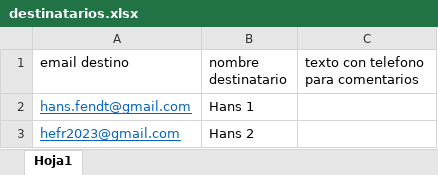
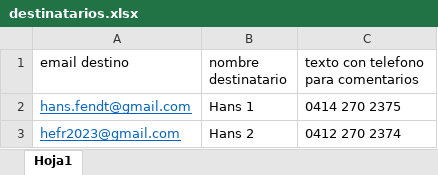
Before and after one commit to HFRYASOC/agente2_bcv, an Excel workbook: data/destinatarios.xlsx, sheet Hoja1, drawn as a sheet; values as stored, in another font and other column widths than the file's, no borders; the diff names each change by its address in the sheet, - before the commit and + after, or states it on an @@ line.

```diff
--- a/data/destinatarios.xlsx (sheet Hoja1)
+++ b/data/destinatarios.xlsx (sheet Hoja1)
-C2: (empty)
+C2: 0414 270 2375
-C3: (empty)
+C3: 0412 270 2374
```
Also changed, not shown: data/tasa_bcv.xlsx.
